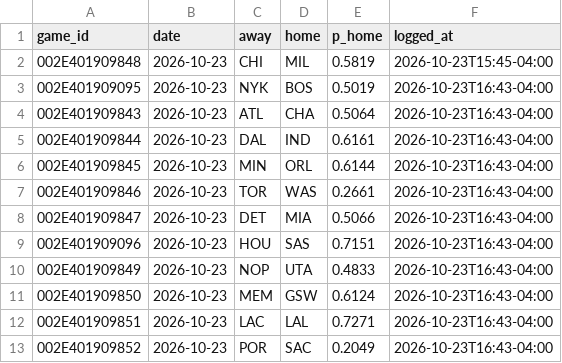
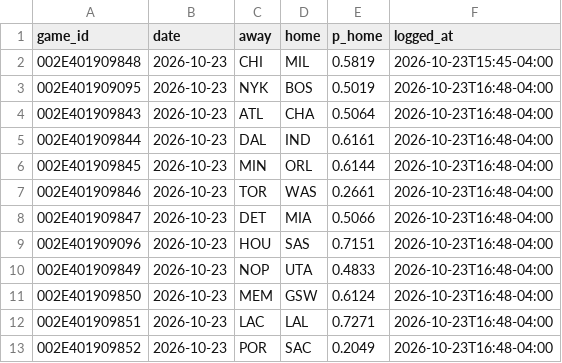
Before and after one commit to eseto9/NBA-Model, a CSV file: log/predictions.csv, drawn as a sheet.

```diff
--- a/log/predictions.csv
+++ b/log/predictions.csv
@@ -2,12 +2,12 @@ game_id,date,away,home,p_home,logged_at
 002E401909848,2026-10-23,CHI,MIL,0.5819,2026-10-23T15:45-04:00
-002E401909095,2026-10-23,NYK,BOS,0.5019,2026-10-23T16:43-04:00
-002E401909843,2026-10-23,ATL,CHA,0.5064,2026-10-23T16:43-04:00
-002E401909844,2026-10-23,DAL,IND,0.6161,2026-10-23T16:43-04:00
-002E401909845,2026-10-23,MIN,ORL,0.6144,2026-10-23T16:43-04:00
-002E401909846,2026-10-23,TOR,WAS,0.2661,2026-10-23T16:43-04:00
-002E401909847,2026-10-23,DET,MIA,0.5066,2026-10-23T16:43-04:00
-002E401909096,2026-10-23,HOU,SAS,0.7151,2026-10-23T16:43-04:00
-002E401909849,2026-10-23,NOP,UTA,0.4833,2026-10-23T16:43-04:00
-002E401909850,2026-10-23,MEM,GSW,0.6124,2026-10-23T16:43-04:00
-002E401909851,2026-10-23,LAC,LAL,0.7271,2026-10-23T16:43-04:00
-002E401909852,2026-10-23,POR,SAC,0.2049,2026-10-23T16:43-04:00
+002E401909095,2026-10-23,NYK,BOS,0.5019,2026-10-23T16:48-04:00
+002E401909843,2026-10-23,ATL,CHA,0.5064,2026-10-23T16:48-04:00
+002E401909844,2026-10-23,DAL,IND,0.6161,2026-10-23T16:48-04:00
+002E401909845,2026-10-23,MIN,ORL,0.6144,2026-10-23T16:48-04:00
+002E401909846,2026-10-23,TOR,WAS,0.2661,2026-10-23T16:48-04:00
+002E401909847,2026-10-23,DET,MIA,0.5066,2026-10-23T16:48-04:00
+002E401909096,2026-10-23,HOU,SAS,0.7151,2026-10-23T16:48-04:00
+002E401909849,2026-10-23,NOP,UTA,0.4833,2026-10-23T16:48-04:00
+002E401909850,2026-10-23,MEM,GSW,0.6124,2026-10-23T16:48-04:00
+002E401909851,2026-10-23,LAC,LAL,0.7271,2026-10-23T16:48-04:00
+002E401909852,2026-10-23,POR,SAC,0.2049,2026-10-23T16:48-04:00
```
Also changed, not shown: log/odds.csv, log/rankings.csv, 4 other files.
